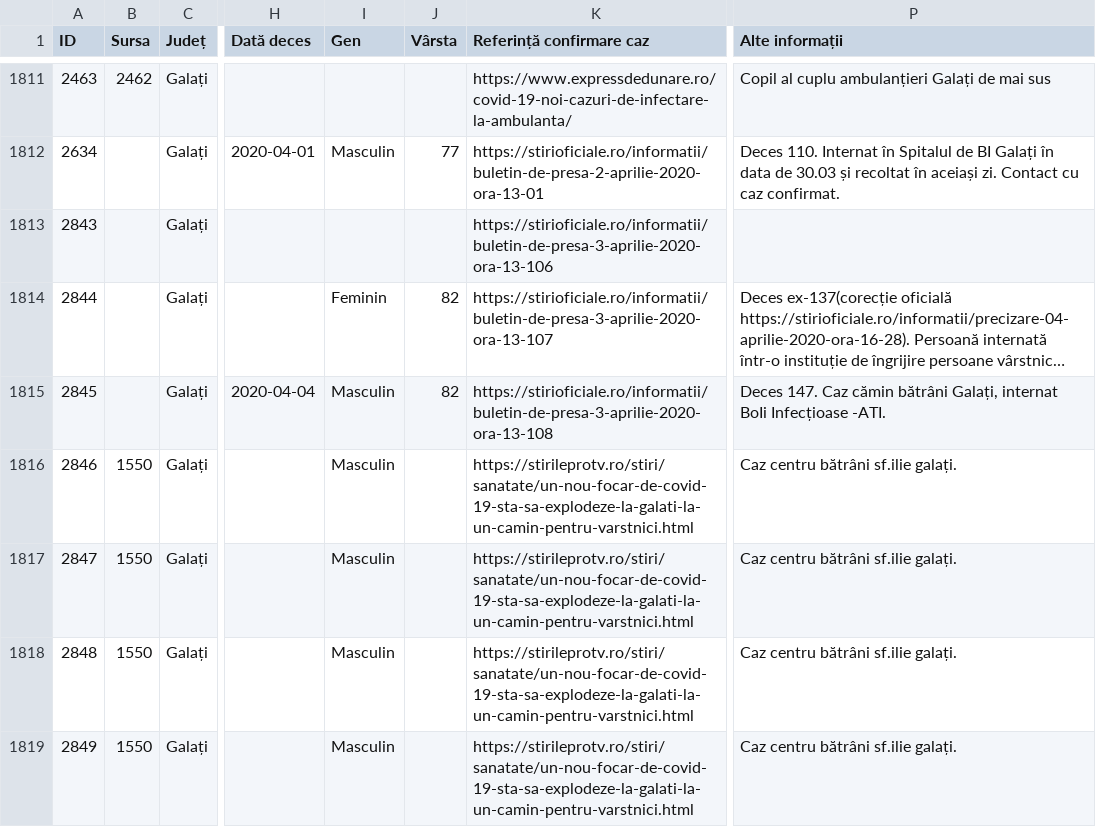
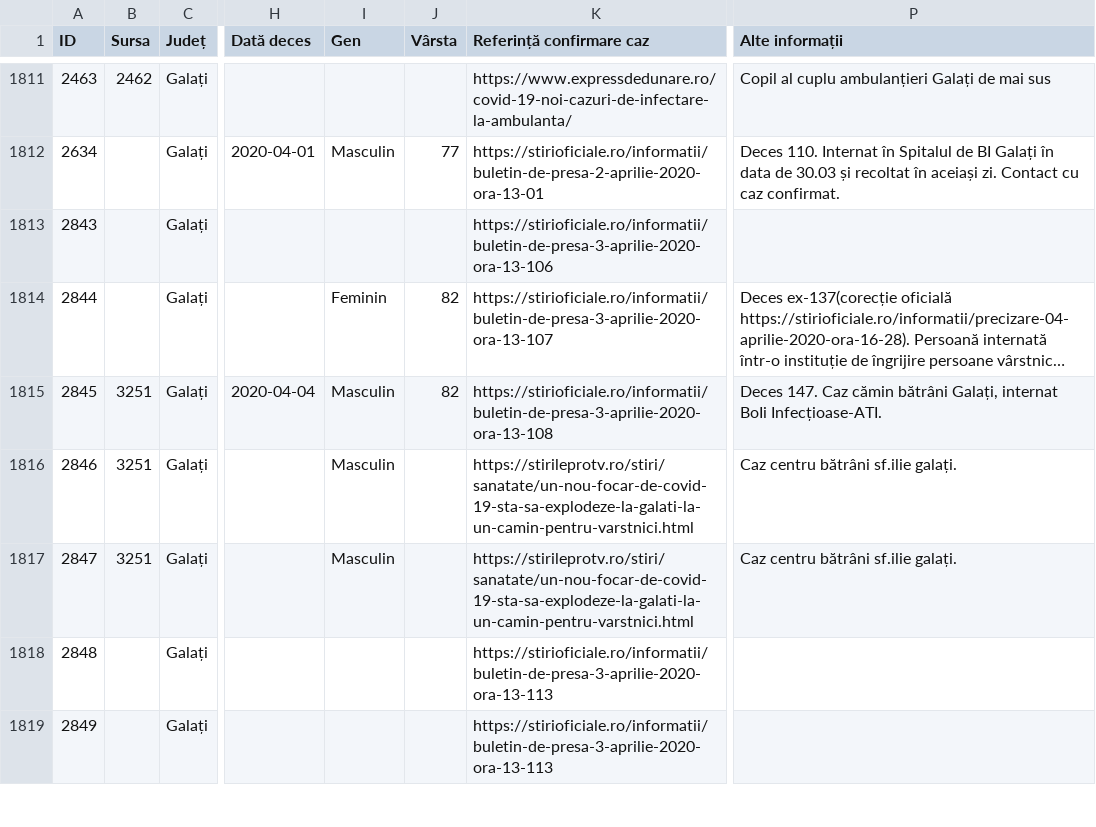
Before and after one commit to anjuspace/covid19, a CSV file: data/romania-data/raw.csv, drawn as a sheet; only a part is shown, gaps mark what is left out; long unchanged cells end in …; the diff covers the shown part only; the diff names each change by its address in the sheet, - before the commit and + after, or states it on an @@ line.

Commit message:
update data

```diff
--- a/data/romania-data/raw.csv
+++ b/data/romania-data/raw.csv
-B1815 (Sursa): (empty)
+B1815 (Sursa): 3251
-P1815 (Alte informații): …internat BoIi Infecțioase -ATI.
+P1815 (Alte informații): …internat BoIi Infecțioase-ATI.
-B1816:B1817 (Sursa): 1550
+B1816:B1817 (Sursa): 3251
-B1818:B1819 (Sursa): 1550
+B1818:B1819 (Sursa): (empty)
-I1818:I1819 (Gen): Masculin
+I1818:I1819 (Gen): (empty)
-K1818:K1819 (Referință confirmare caz): https://stirileprotv.ro/stiri/sanatate/un-nou-focar-de-covid-19-sta-sa-explodeze-la-galati-la-un-camin-pentru-varstnici.html
+K1818:K1819 (Referință confirmare caz): https://stirioficiale.ro/informatii/buletin-de-presa-3-aprilie-2020-ora-13-113
-P1818:P1819 (Alte informații): Caz centru bătrâni sf.ilie galați.
+P1818:P1819 (Alte informații): (empty)
```
Also changed, not shown: 16 edited cells elsewhere in this file, 2 other files.
